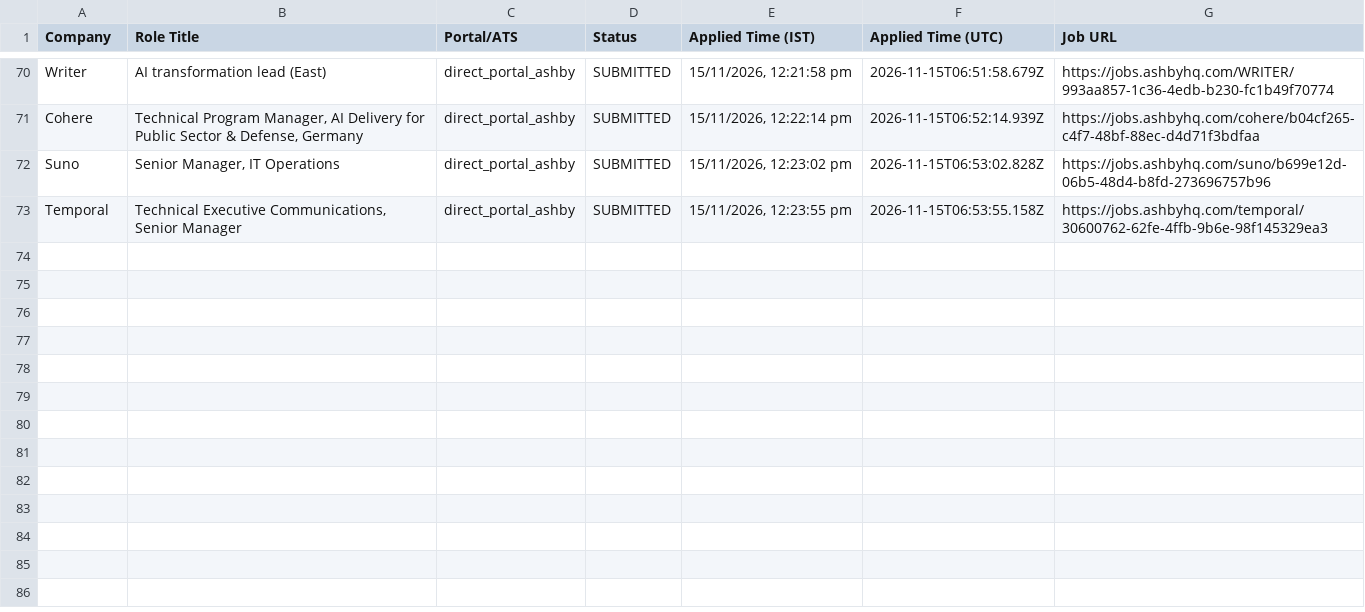
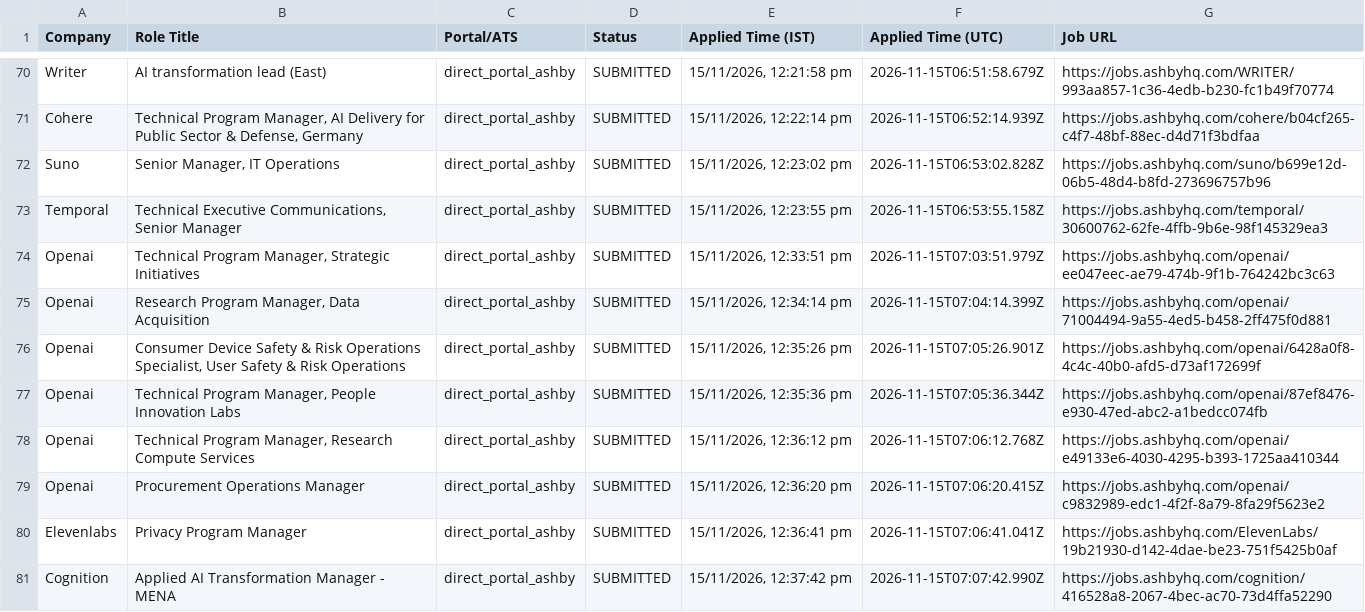
Before and after one commit to sandeepramaswamykashyap-coder/job-search-agent, a CSV file: verified_clean_applications.csv, drawn as a sheet; only a part is shown, gaps mark what is left out; the diff names each change by its address in the sheet, - before the commit and + after, or states it on an @@ line.

```diff
--- a/verified_clean_applications.csv
+++ b/verified_clean_applications.csv
+row 74: Openai | Technical Program Manager, Strategic Initiatives | direct_portal_ashby | SUBMITTED | 15/11/2026, 12:33:51 pm | 2026-11-15T07:03:51.979Z | https://jobs.ashbyhq.com/openai/ee047eec-ae79-474b-9f1b-764242bc3c63
+row 75: Openai | Research Program Manager, Data Acquisition | direct_portal_ashby | SUBMITTED | 15/11/2026, 12:34:14 pm | 2026-11-15T07:04:14.399Z | https://jobs.ashbyhq.com/openai/71004494-9a55-4ed5-b458-2ff475f0d881
+row 76: Openai | Consumer Device Safety & Risk Operations Specialist, User Safety & Risk Operations | direct_portal_ashby | SUBMITTED | 15/11/2026, 12:35:26 pm | 2026-11-15T07:05:26.901Z | https://jobs.ashbyhq.com/openai/6428a0f8-4c4c-40b0-afd5-d73af172699f
+row 77: Openai | Technical Program Manager, People Innovation Labs | direct_portal_ashby | SUBMITTED | 15/11/2026, 12:35:36 pm | 2026-11-15T07:05:36.344Z | https://jobs.ashbyhq.com/openai/87ef8476-e930-47ed-abc2-a1bedcc074fb
+row 78: Openai | Technical Program Manager, Research Compute Services | direct_portal_ashby | SUBMITTED | 15/11/2026, 12:36:12 pm | 2026-11-15T07:06:12.768Z | https://jobs.ashbyhq.com/openai/e49133e6-4030-4295-b393-1725aa410344
+row 79: Openai | Procurement Operations Manager | direct_portal_ashby | SUBMITTED | 15/11/2026, 12:36:20 pm | 2026-11-15T07:06:20.415Z | https://jobs.ashbyhq.com/openai/c9832989-edc1-4f2f-8a79-8fa29f5623e2
+row 80: Elevenlabs | Privacy Program Manager | direct_portal_ashby | SUBMITTED | 15/11/2026, 12:36:41 pm | 2026-11-15T07:06:41.041Z | https://jobs.ashbyhq.com/ElevenLabs/19b21930-d142-4dae-be23-751f5425b0af
+row 81: Cognition | Applied AI Transformation Manager - MENA | direct_portal_ashby | SUBMITTED | 15/11/2026, 12:37:42 pm | 2026-11-15T07:07:42.990Z | https://jobs.ashbyhq.com/cognition/416528a8-2067-4bec-ac70-73d4ffa52290
```
Also changed, not shown: consolidated_applications_master.csv, 2 other files.
